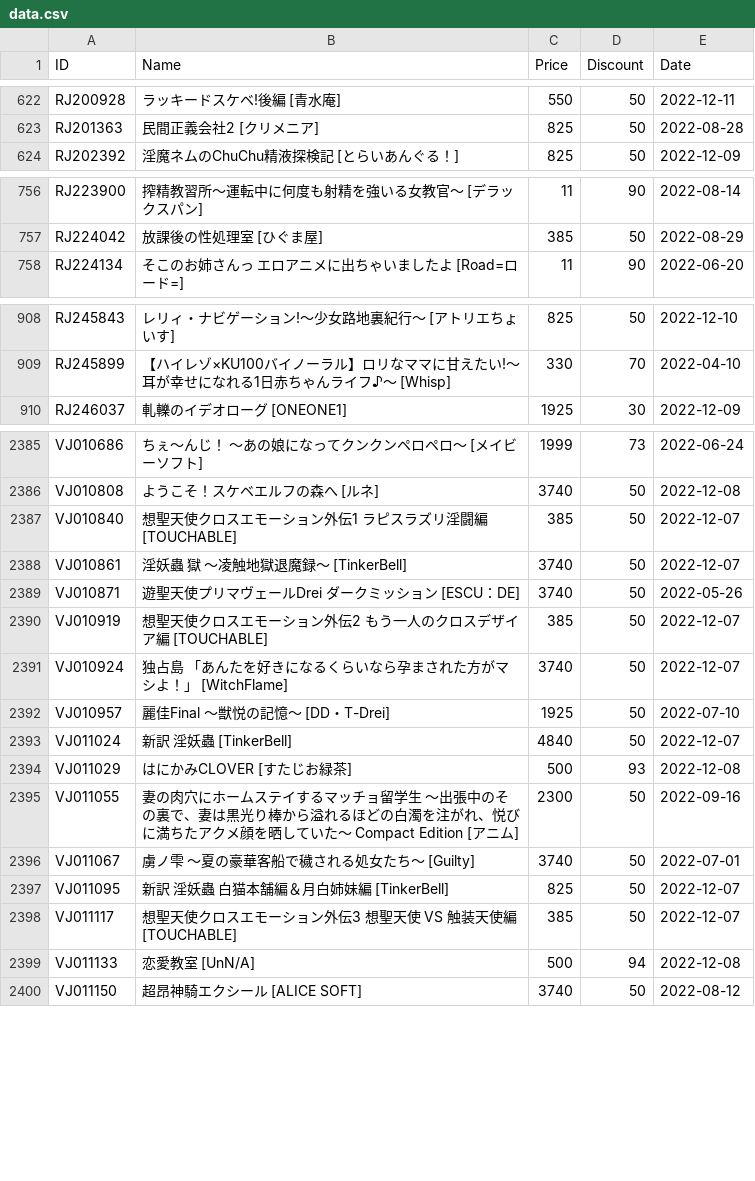
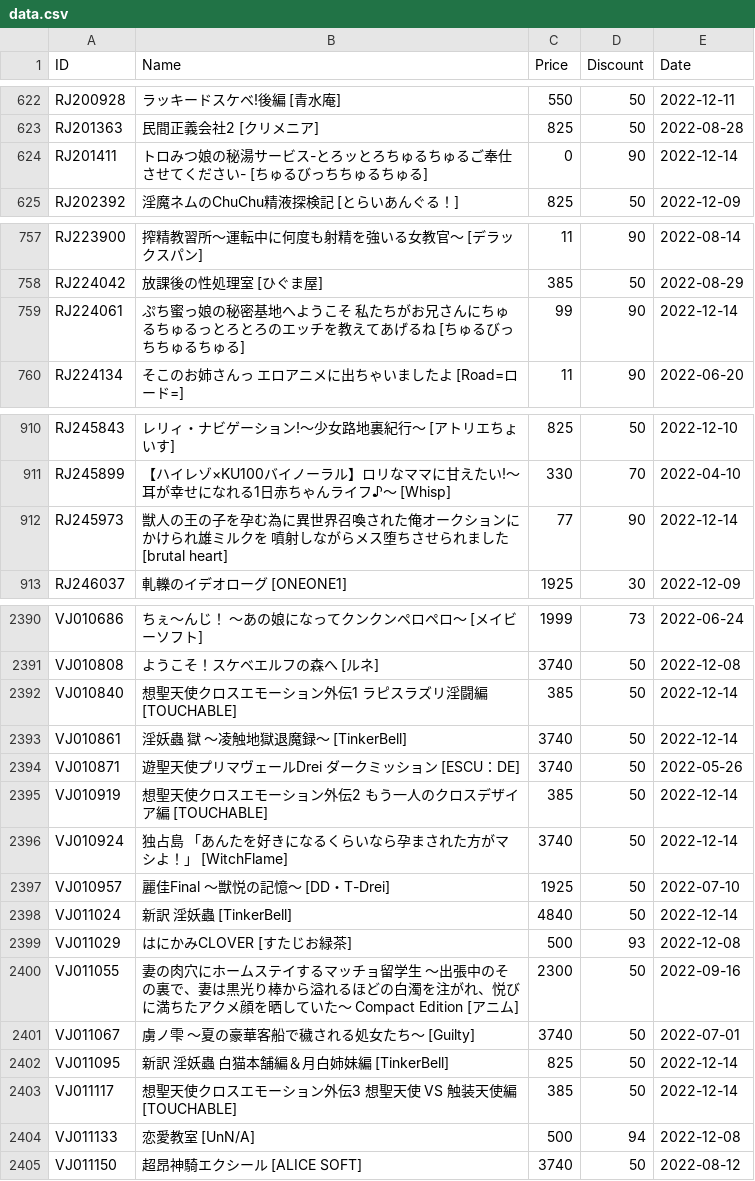
Before and after one commit to imba-tjd/DLWatcher, a CSV file: data.csv, drawn as a sheet; only a part is shown, gaps mark what is left out; the diff covers the shown part only.

```diff
--- a/data.csv
+++ b/data.csv
@@ -623,2 +623,3 @@ RJ200928,ラッキードスケベ!後編 [青水庵],550,50,2022-12-11
 RJ201363,民間正義会社2 [クリメニア],825,50,2022-08-28
+RJ201411,トロみつ娘の秘湯サービス-とろッとろちゅるちゅるご奉仕させてください- [ちゅるびっちちゅるちゅる],0,90,2022-12-14
 RJ202392,淫魔ネムのChuChu精液探検記 [とらいあんぐる！],825,50,2022-12-09
@@ -757,2 +758,3 @@ RJ223900,搾精教習所～運転中に何度も射精を強いる女教官～ [
 RJ224042,放課後の性処理室 [ひぐま屋],385,50,2022-08-29
+RJ224061,ぷち蜜っ娘の秘密基地へようこそ 私たちがお兄さんにちゅるちゅるっとろとろのエッチを教えてあげるね [ちゅるびっちちゅるちゅる],99,90,2022-12-14
 RJ224134,そこのお姉さんっ エロアニメに出ちゃいましたよ [Road=ロード=],11,90,2022-06-20
@@ -909,2 +911,3 @@ RJ245843,レリィ・ナビゲーション!～少女路地裏紀行～ [アト
 RJ245899,【ハイレゾ×KU100バイノーラル】ロリなママに甘えたい!〜耳が幸せになれる1日赤ちゃんライフ♪〜 [Whisp],330,70,2022-04-10
+RJ245973,獣人の王の子を孕む為に異世界召喚された俺オークションにかけられ雄ミルクを 噴射しながらメス堕ちさせられました [brutal heart],77,90,2022-12-14
 RJ246037,軋轢のイデオローグ [ONEONE1],1925,30,2022-12-09
@@ -2386,9 +2391,9 @@ VJ010686,ちぇ～んじ！ ～あの娘になってクンクンペロペロ～
 VJ010808,ようこそ！スケベエルフの森へ [ルネ],3740,50,2022-12-08
-VJ010840,想聖天使クロスエモーション外伝1 ラピスラズリ淫闘編 [TOUCHABLE],385,50,2022-12-07
-VJ010861,淫妖蟲 獄 ～凌触地獄退魔録～ [TinkerBell],3740,50,2022-12-07
+VJ010840,想聖天使クロスエモーション外伝1 ラピスラズリ淫闘編 [TOUCHABLE],385,50,2022-12-14
+VJ010861,淫妖蟲 獄 ～凌触地獄退魔録～ [TinkerBell],3740,50,2022-12-14
 VJ010871,遊聖天使プリマヴェールDrei ダークミッション [ESCU：DE],3740,50,2022-05-26
-VJ010919,想聖天使クロスエモーション外伝2 もう一人のクロスデザイア編 [TOUCHABLE],385,50,2022-12-07
-VJ010924,独占島 「あんたを好きになるくらいなら孕まされた方がマシよ！」 [WitchFlame],3740,50,2022-12-07
+VJ010919,想聖天使クロスエモーション外伝2 もう一人のクロスデザイア編 [TOUCHABLE],385,50,2022-12-14
+VJ010924,独占島 「あんたを好きになるくらいなら孕まされた方がマシよ！」 [WitchFlame],3740,50,2022-12-14
 VJ010957,麗佳Final ～獣悦の記憶～ [DD・T-Drei],1925,50,2022-07-10
-VJ011024,新訳 淫妖蟲 [TinkerBell],4840,50,2022-12-07
+VJ011024,新訳 淫妖蟲 [TinkerBell],4840,50,2022-12-14
 VJ011029,はにかみCLOVER [すたじお緑茶],500,93,2022-12-08
@@ -2396,4 +2401,4 @@ VJ011055,妻の肉穴にホームステイするマッチョ留学生 ～出張
 VJ011067,虜ノ雫 ～夏の豪華客船で穢される処女たち～ [Guilty],3740,50,2022-07-01
-VJ011095,新訳 淫妖蟲 白猫本舗編＆月白姉妹編 [TinkerBell],825,50,2022-12-07
-VJ011117,想聖天使クロスエモーション外伝3 想聖天使 VS 触装天使編 [TOUCHABLE],385,50,2022-12-07
+VJ011095,新訳 淫妖蟲 白猫本舗編＆月白姉妹編 [TinkerBell],825,50,2022-12-14
+VJ011117,想聖天使クロスエモーション外伝3 想聖天使 VS 触装天使編 [TOUCHABLE],385,50,2022-12-14
 VJ011133,恋愛教室 [UnN/A],500,94,2022-12-08
```
Also changed, not shown: 2 added rows and 61 edited cells elsewhere in this file, 1 other file.
